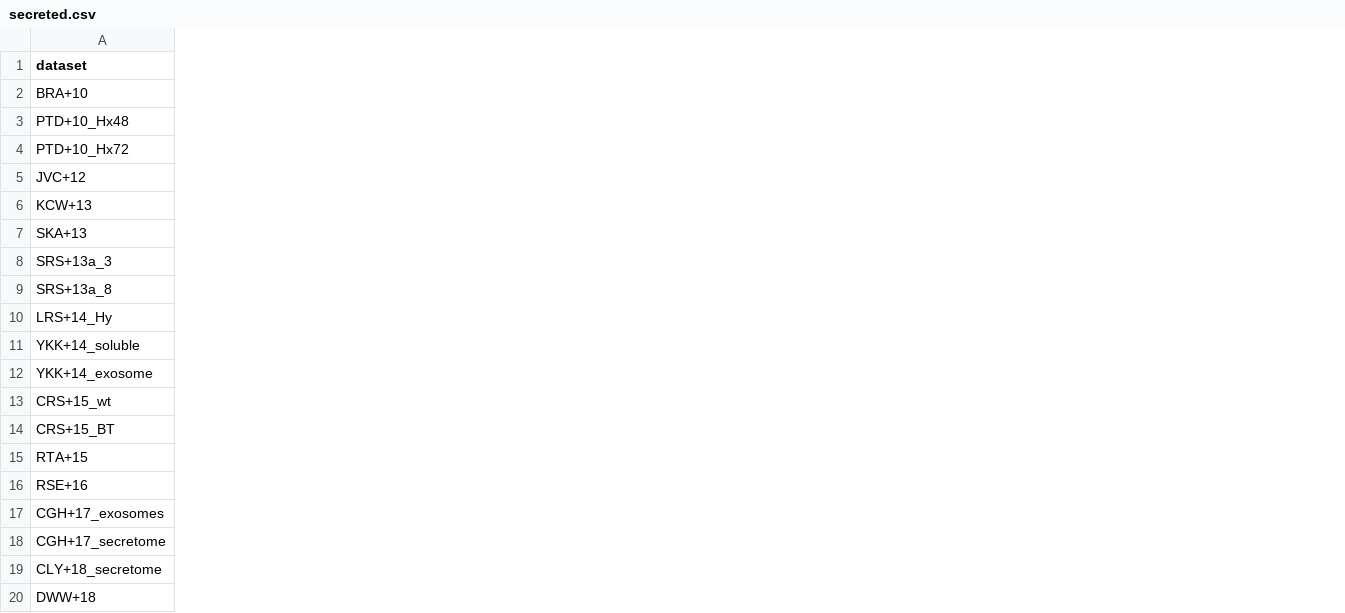
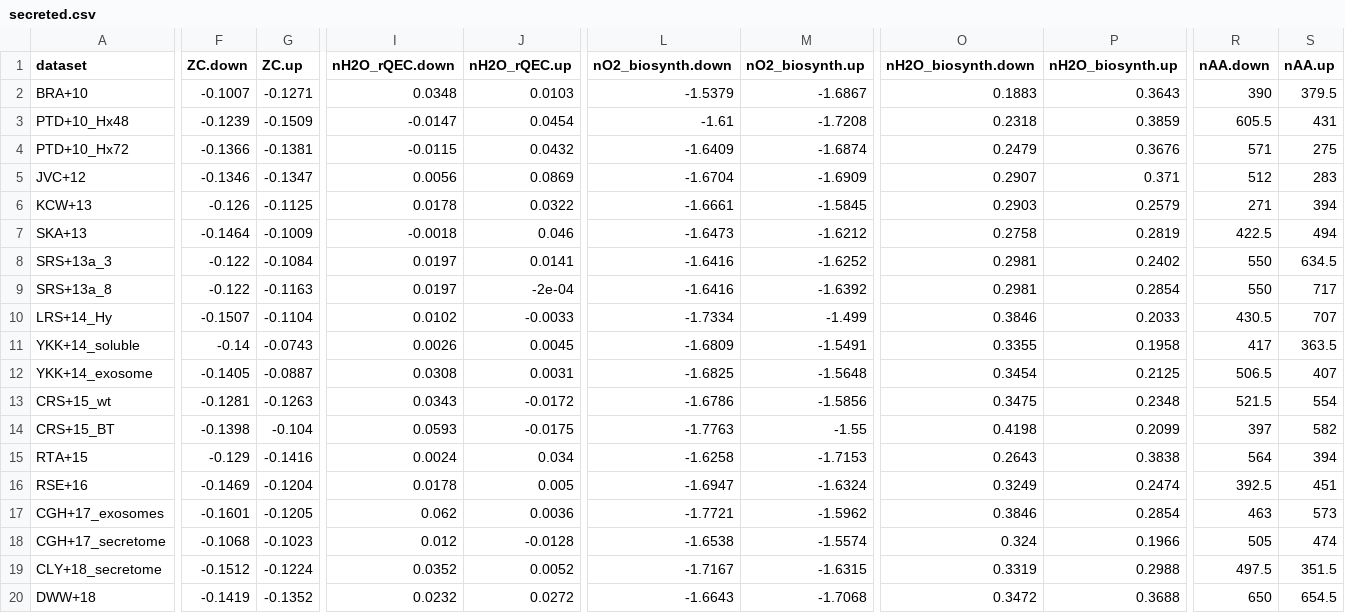
Before and after one commit to jedick/canprot, a CSV file: inst/extdata/vignette_output/secreted.csv, drawn as a sheet; only a part is shown, gaps mark what is left out; the diff covers the shown part only; the diff names each change by its address in the sheet, - before the commit and + after, or states it on an @@ line.

```diff
--- a/inst/extdata/vignette_output/secreted.csv
+++ b/inst/extdata/vignette_output/secreted.csv
+column F (ZC.down), rows 2-20: -0.1007 | -0.1239 | -0.1366 | -0.1346 | -0.126 | -0.1464 | -0.122 | -0.122 | -0.1507 | -0.14 | -0.1405 | -0.1281 | -0.1398 | -0.129 | -0.1469 | -0.1601 | -0.1068 | -0.1512 | -0.1419
+column G (ZC.up), rows 2-20: -0.1271 | -0.1509 | -0.1381 | -0.1347 | -0.1125 | -0.1009 | -0.1084 | -0.1163 | -0.1104 | -0.0743 | -0.0887 | -0.1263 | -0.104 | -0.1416 | -0.1204 | -0.1205 | -0.1023 | -0.1224 | -0.1352
+column I (nH2O_rQEC.down), rows 2-20: 0.0348 | -0.0147 | -0.0115 | 0.0056 | 0.0178 | -0.0018 | 0.0197 | 0.0197 | 0.0102 | 0.0026 | 0.0308 | 0.0343 | 0.0593 | 0.0024 | 0.0178 | 0.062 | 0.012 | 0.0352 | 0.0232
+column J (nH2O_rQEC.up), rows 2-20: 0.0103 | 0.0454 | 0.0432 | 0.0869 | 0.0322 | 0.046 | 0.0141 | -2e-04 | -0.0033 | 0.0045 | 0.0031 | -0.0172 | -0.0175 | 0.034 | 0.005 | 0.0036 | -0.0128 | 0.0052 | 0.0272
+column L (nO2_biosynth.down), rows 2-20: -1.5379 | -1.61 | -1.6409 | -1.6704 | -1.6661 | -1.6473 | -1.6416 | -1.6416 | -1.7334 | -1.6809 | -1.6825 | -1.6786 | -1.7763 | -1.6258 | -1.6947 | -1.7721 | -1.6538 | -1.7167 | -1.6643
+column M (nO2_biosynth.up), rows 2-20: -1.6867 | -1.7208 | -1.6874 | -1.6909 | -1.5845 | -1.6212 | -1.6252 | -1.6392 | -1.499 | -1.5491 | -1.5648 | -1.5856 | -1.55 | -1.7153 | -1.6324 | -1.5962 | -1.5574 | -1.6315 | -1.7068
+column O (nH2O_biosynth.down), rows 2-20: 0.1883 | 0.2318 | 0.2479 | 0.2907 | 0.2903 | 0.2758 | 0.2981 | 0.2981 | 0.3846 | 0.3355 | 0.3454 | 0.3475 | 0.4198 | 0.2643 | 0.3249 | 0.3846 | 0.324 | 0.3319 | 0.3472
+column P (nH2O_biosynth.up), rows 2-20: 0.3643 | 0.3859 | 0.3676 | 0.371 | 0.2579 | 0.2819 | 0.2402 | 0.2854 | 0.2033 | 0.1958 | 0.2125 | 0.2348 | 0.2099 | 0.3838 | 0.2474 | 0.2854 | 0.1966 | 0.2988 | 0.3688
+column R (nAA.down), rows 2-20: 390 | 605.5 | 571 | 512 | 271 | 422.5 | 550 | 550 | 430.5 | 417 | 506.5 | 521.5 | 397 | 564 | 392.5 | 463 | 505 | 497.5 | 650
+column S (nAA.up), rows 2-20: 379.5 | 431 | 275 | 283 | 394 | 494 | 634.5 | 717 | 707 | 363.5 | 407 | 554 | 582 | 394 | 451 | 573 | 474 | 351.5 | 654.5
```
Also changed, not shown: 4 added columns and 1 edited cell elsewhere in this file, inst/extdata/vignette_output/3D.csv, inst/extdata/vignette_output/breast.csv, 19 other files.
